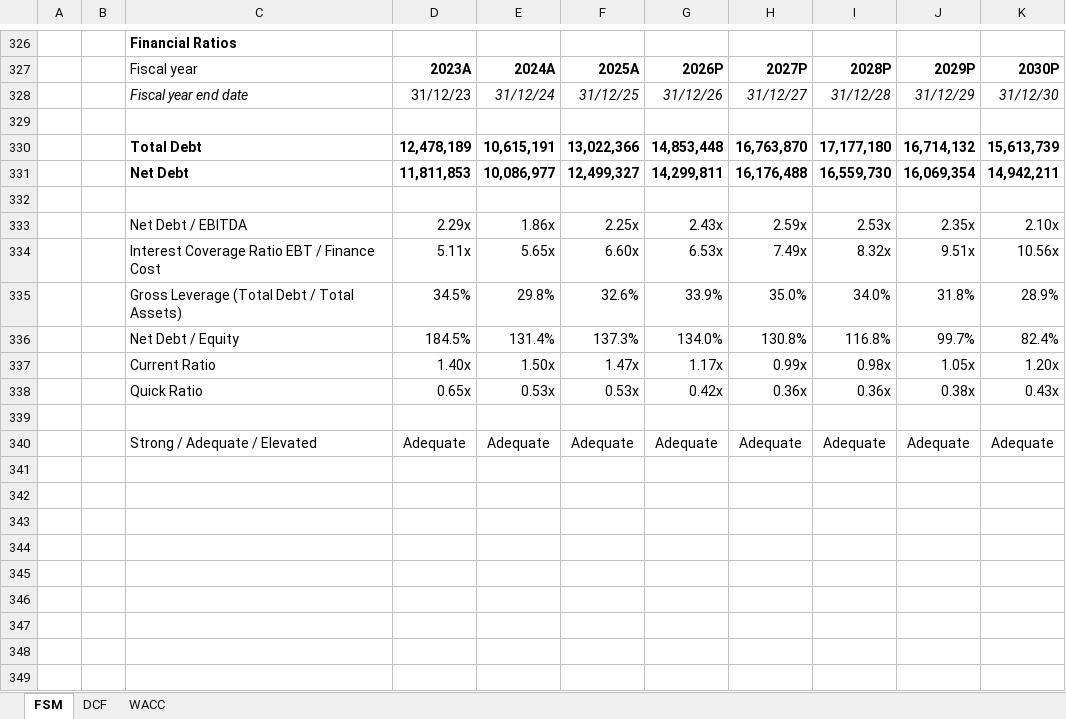
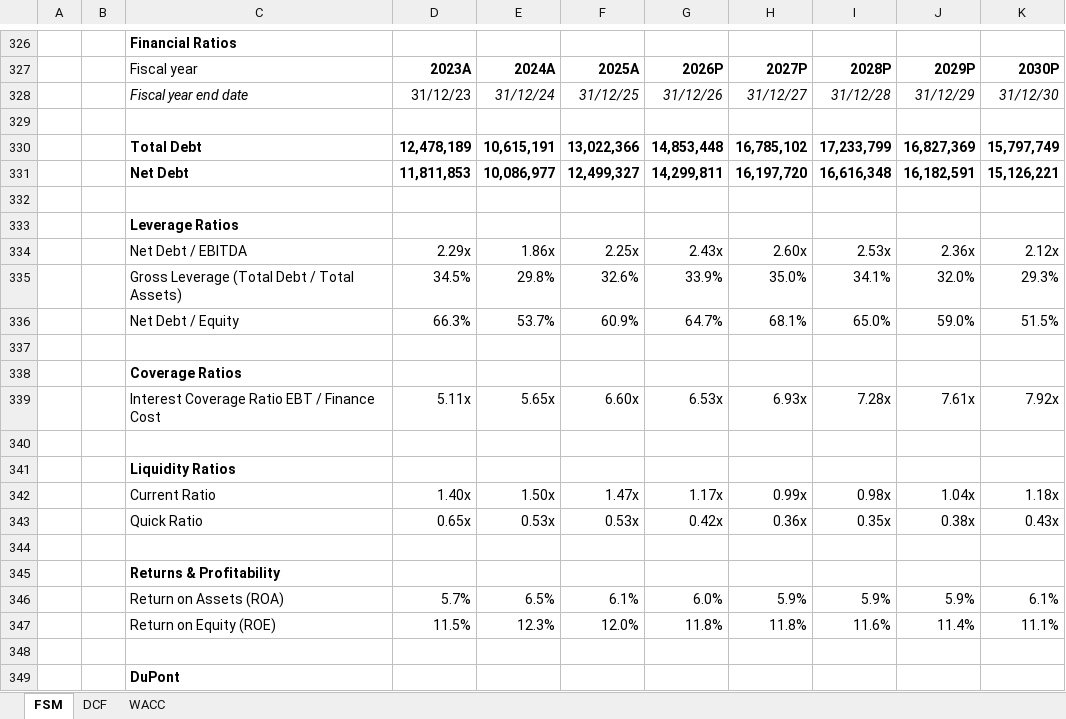
Before and after one commit to tylerharrrb-glitch/AhmedWaelPortfolio, an Excel workbook: models/Almarai-2280-Valuation-Model.xlsx, sheet FSM, drawn as a sheet; only a part is shown, gaps mark what is left out; the shorter side is filled out with more unchanged rows; values as stored, in another font and other column widths than the file's, no borders; conditional formats not drawn; removed rows and columns are numbered as before the commit, all else as after; the diff covers the shown part only; the diff names each change by its address in the sheet, - before the commit and + after, or states it on an @@ line.

Commit message:
Re-link updated Almarai & Qassim Cement models to existing portfolio filenames

```diff
--- a/models/Almarai-2280-Valuation-Model.xlsx (sheet FSM)
+++ b/models/Almarai-2280-Valuation-Model.xlsx (sheet FSM)
-H330: 16,763,870
+H330: 16,785,102
-I330: 17,177,180
+I330: 17,233,799
-J330: 16,714,132
+J330: 16,827,369
-K330: 15,613,739
+K330: 15,797,749
-H331: 16,176,488
+H331: 16,197,720
-I331: 16,559,730
+I331: 16,616,348
-J331: 16,069,354
+J331: 16,182,591
-K331: 14,942,211
+K331: 15,126,221
+row 333:  |  | Leverage Ratios
-H334: 2.59x
+H334: 2.60x
-J334: 2.35x
+J334: 2.36x
-K334: 2.10x
+K334: 2.12x
+row 335:  |  | Gross Leverage (Total Debt / Total Assets) | 34.5% | 29.8% | 32.6% | 33.9% | 35.0% | 34.1% | 32.0% | 29.3%
+row 336:  |  | Net Debt / Equity | 66.3% | 53.7% | 60.9% | 64.7% | 68.1% | 65.0% | 59.0% | 51.5%
+row 337: (empty)
+row 338:  |  | Coverage Ratios
-H339: 7.49x
+H339: 6.93x
-I339: 8.32x
+I339: 7.28x
-J339: 9.51x
+J339: 7.61x
-K339: 10.56x
+K339: 7.92x
-row 340:  |  | Gross Leverage (Total Debt / Total Assets) | 34.5% | 29.8% | 32.6% | 33.9% | 35.0% | 34.0% | 31.8% | 28.9%
+row 340: (empty)
-row 336:  |  | Net Debt / Equity | 184.5% | 131.4% | 137.3% | 134.0% | 130.8% | 116.8% | 99.7% | 82.4%
+row 341:  |  | Liquidity Ratios
-J342: 1.05x
+J342: 1.04x
-K342: 1.20x
+K342: 1.18x
-I343: 0.36x
+I343: 0.35x
+row 344: (empty)
+row 345:  |  | Returns & Profitability
+row 346:  |  | Return on Assets (ROA) | 5.7% | 6.5% | 6.1% | 6.0% | 5.9% | 5.9% | 5.9% | 6.1%
+row 347:  |  | Return on Equity (ROE) | 11.5% | 12.3% | 12.0% | 11.8% | 11.8% | 11.6% | 11.4% | 11.1%
+row 348: (empty)
+row 349:  |  | DuPont
```
Also changed, not shown: 16 added rows, 11 removed rows and 71 edited cells elsewhere in this sheet, models/Qassim-Cement-3040-Valuation-Model.xlsx.
